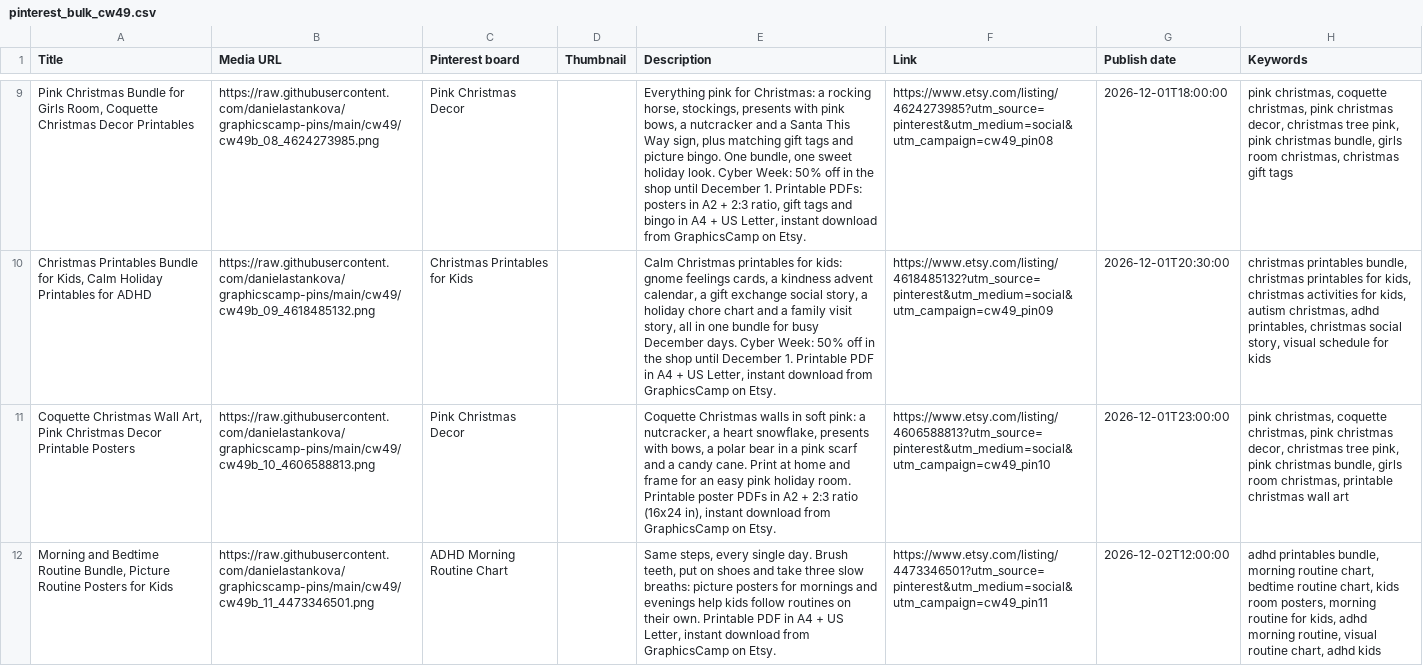
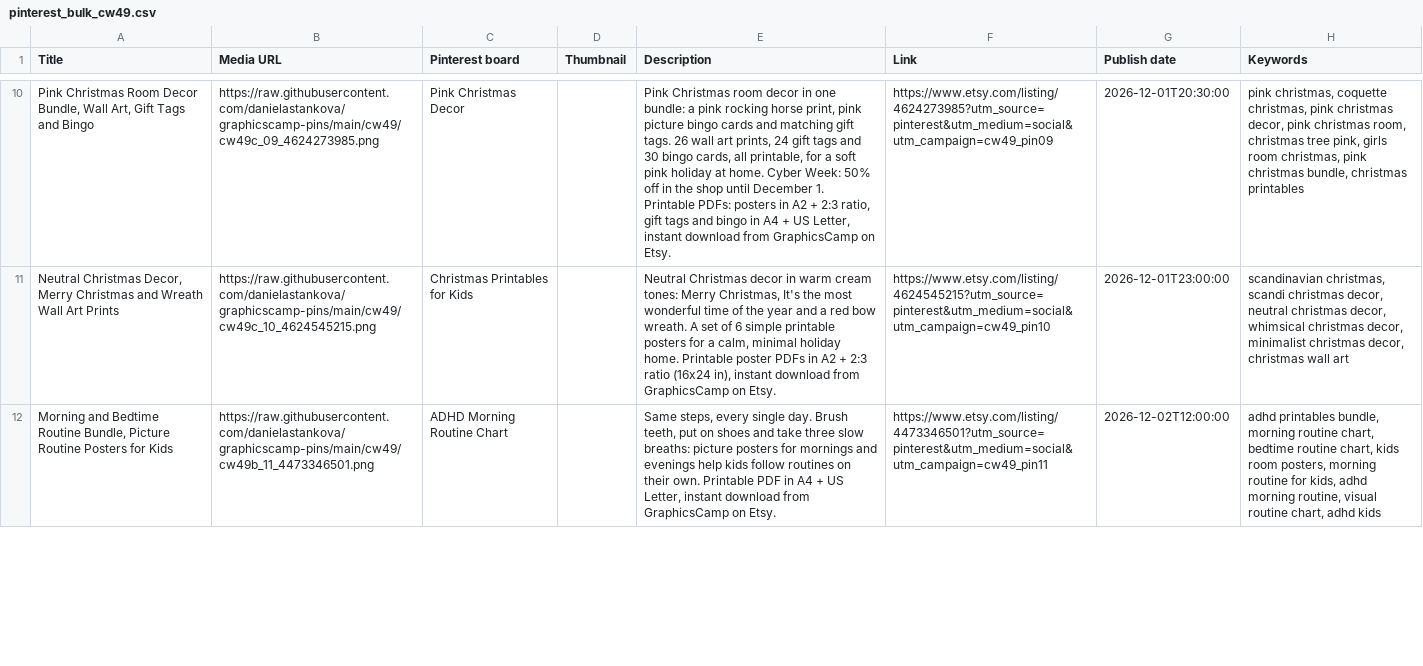
Before and after one commit to danielastankova/graphicscamp-pins, a CSV file: cw49/files/pinterest_bulk_cw49.csv, drawn as a sheet; only a part is shown, gaps mark what is left out; removed rows and columns are numbered as before the commit, all else as after; the diff covers the shown part only; the diff names each change by its address in the sheet, - before the commit and + after, or states it on an @@ line.

```diff
--- a/cw49/files/pinterest_bulk_cw49.csv
+++ b/cw49/files/pinterest_bulk_cw49.csv
-A10 (Title): Pink Christmas Bundle for Girls Room, Coquette Christmas Decor Printables
+A10 (Title): Pink Christmas Room Decor Bundle, Wall Art, Gift Tags and Bingo
-B10 (Media URL): https://raw.githubusercontent.com/danielastankova/graphicscamp-pins/main/cw49/cw49b_08_4624273985.png
+B10 (Media URL): https://raw.githubusercontent.com/danielastankova/graphicscamp-pins/main/cw49/cw49c_09_4624273985.png
-E10 (Description): Everything pink for Christmas: a rocking horse, stockings, presents with pink bows, a nutcracker and a Santa This Way sign, plus matching gift tags and picture bingo. One bundle, one sweet holiday look. Cyber Week:…
+E10 (Description): Pink Christmas room decor in one bundle: a pink rocking horse print, pink picture bingo cards and matching gift tags. 26 wall art prints, 24 gift tags and 30 bingo cards, all printable, for a soft pink holiday at home. Cyber Week:…
-F10 (Link): https://www.etsy.com/listing/4624273985?utm_source=pinterest&utm_medium=social&utm_campaign=cw49_pin08
+F10 (Link): https://www.etsy.com/listing/4624273985?utm_source=pinterest&utm_medium=social&utm_campaign=cw49_pin09
-G10 (Publish date): 2026-12-01T18:00:00
+G10 (Publish date): 2026-12-01T20:30:00
-H10 (Keywords): …christmas decor, christmas tree pink, pink christmas bundle, girls room christmas, christmas gift tags
+H10 (Keywords): …christmas decor, pink christmas room, christmas tree pink, girls room christmas, pink christmas bundle, christmas printables
-A11 (Title): Christmas Printables Bundle for Kids, Calm Holiday Printables for ADHD
+A11 (Title): Neutral Christmas Decor, Merry Christmas and Wreath Wall Art Prints
-B11 (Media URL): https://raw.githubusercontent.com/danielastankova/graphicscamp-pins/main/cw49/cw49b_09_4618485132.png
+B11 (Media URL): https://raw.githubusercontent.com/danielastankova/graphicscamp-pins/main/cw49/cw49c_10_4624545215.png
-E11 (Description): Calm Christmas printables for kids: gnome feelings cards, a kindness advent calendar, a gift exchange social story, a holiday chore chart and a family visit story, all in one bundle for busy December days. Cyber Week: 50% off in the shop until December 1. Printable PDF in A4 + US Letter, instant download…
+E11 (Description): Neutral Christmas decor in warm cream tones: Merry Christmas, It's the most wonderful time of the year and a red bow wreath. A set of 6 simple printable posters for a calm, minimal holiday home. Printable poster PDFs in A2 + 2:3 ratio (16x24 in), instant download…
-F11 (Link): https://www.etsy.com/listing/4618485132?utm_source=pinterest&utm_medium=social&utm_campaign=cw49_pin09
+F11 (Link): https://www.etsy.com/listing/4624545215?utm_source=pinterest&utm_medium=social&utm_campaign=cw49_pin10
-G11 (Publish date): 2026-12-01T20:30:00
+G11 (Publish date): 2026-12-01T23:00:00
-H11 (Keywords): christmas printables bundle, christmas printables for kids, christmas activities for kids, autism christmas, adhd printables, christmas social story, visual schedule for kids
+H11 (Keywords): scandinavian christmas, scandi christmas decor, neutral christmas decor, whimsical christmas decor, minimalist christmas decor, christmas wall art
-row 11: Coquette Christmas Wall Art, Pink Christmas Decor Printable Posters | https://raw.githubusercontent.com/danielastankova/graphicscamp-pins/main/cw49/cw49b_10_4606588813.png | Pink Christmas Decor |  | Coquette Christmas walls in soft pink: a nutcracker, a heart snowflake, presents with bows, a polar bear in a pink scarf and a candy cane. Print at home and frame for an easy pink holiday room. Printable poster PDFs in A2 + 2:3 ratio (16x24 in), instant download from GraphicsCamp on Etsy. | https://www.etsy.com/listing/4606588813?utm_source=pinterest&utm_medium=social&utm_campaign=cw49_pin10 | 2026-12-01T23:00:00 | pink christmas, coquette christmas, pink christmas decor, christmas tree pink, pink christmas bundle, girls room christmas, printable christmas wall art
```
Also changed, not shown: 5 added rows, 4 removed rows and 117 edited cells elsewhere in this file, cw49/files/plan_cw49.csv, cw50/files/pinterest_bulk_cw50.csv, 3 other files.
